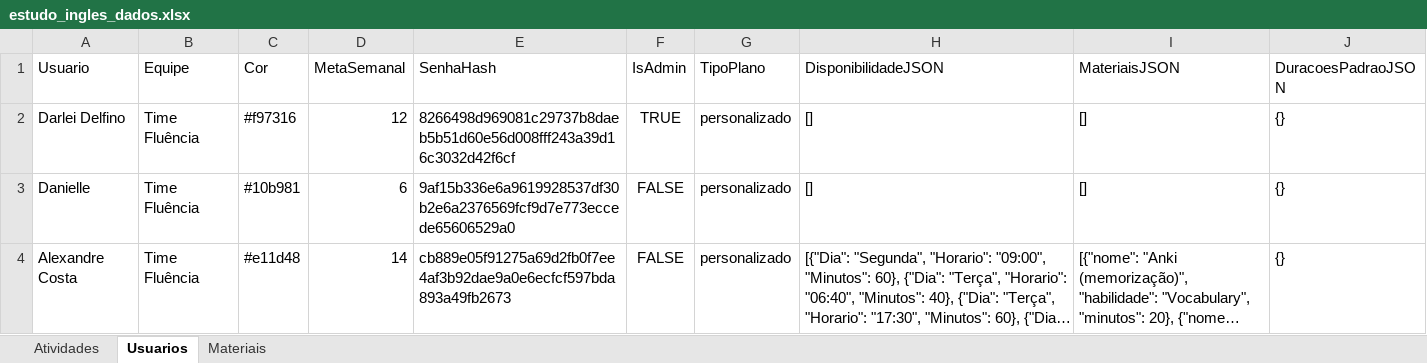
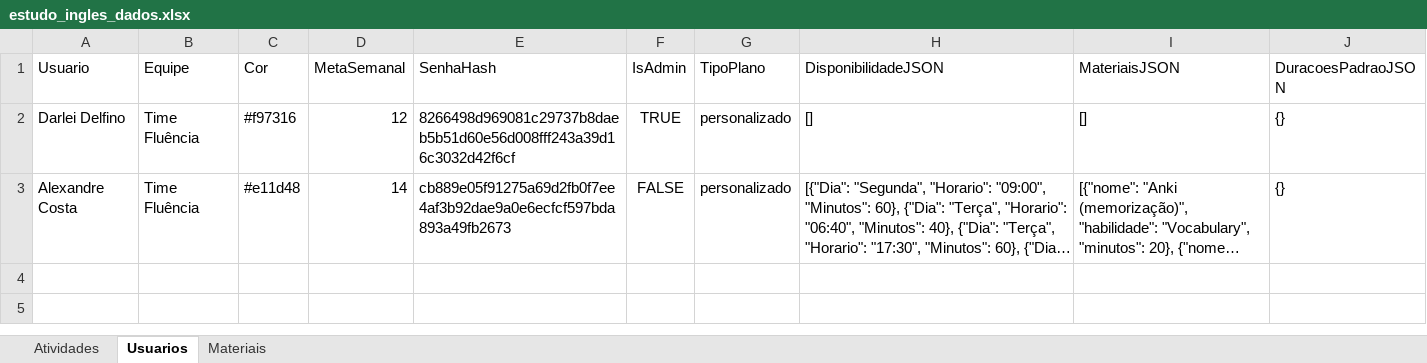
Before and after one commit to Jonh3456/englishdashboarddata, an Excel workbook: data/estudo_ingles_dados.xlsx, sheet Usuarios, drawn as a sheet; long unchanged cells end in …; values as stored, in another font and other column widths than the file's, no borders; the diff names each change by its address in the sheet, - before the commit and + after, or states it on an @@ line.

Commit message:
Remover pessoa: Danielle

```diff
--- a/data/estudo_ingles_dados.xlsx (sheet Usuarios)
+++ b/data/estudo_ingles_dados.xlsx (sheet Usuarios)
-row 3: Danielle | Time Fluência | #10b981 | 6 | 9af15b336e6a9619928537df30b2e6a2376569fcf9d7e773eccede65606529a0 | FALSE | personalizado | [] | [] | {}
```
Also changed, not shown: sheet Atividades.
